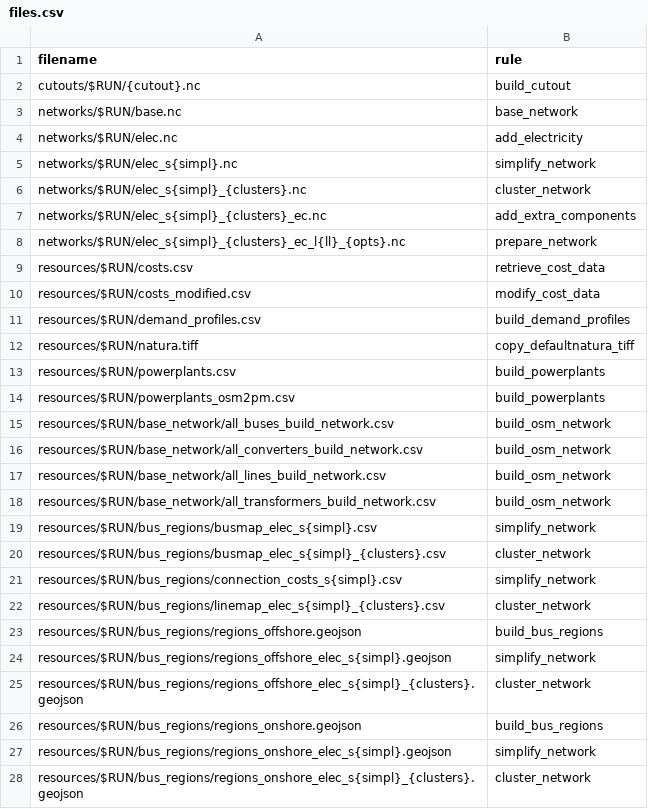
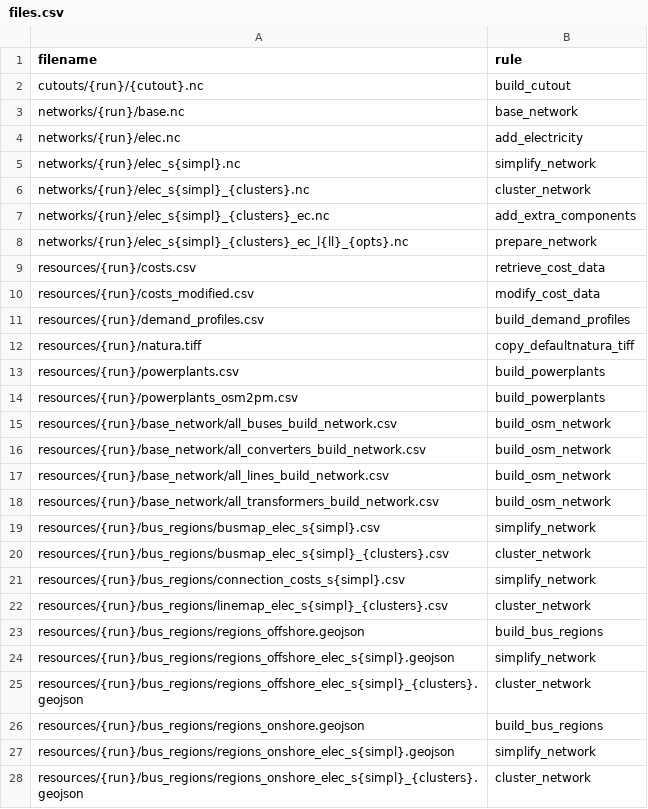
Before and after one commit to transition-zero/pypsa-earth-trace, a CSV file: ClimateTRACE/outputs/files.csv, drawn as a sheet; only a part is shown; the diff covers the shown part only.

```diff
--- a/ClimateTRACE/outputs/files.csv
+++ b/ClimateTRACE/outputs/files.csv
@@ -1,28 +1,28 @@
 filename,rule
-cutouts/$RUN/{cutout}.nc,build_cutout
-networks/$RUN/base.nc,base_network
-networks/$RUN/elec.nc,add_electricity
-networks/$RUN/elec_s{simpl}.nc,simplify_network
-networks/$RUN/elec_s{simpl}_{clusters}.nc,cluster_network
-networks/$RUN/elec_s{simpl}_{clusters}_ec.nc,add_extra_components
-networks/$RUN/elec_s{simpl}_{clusters}_ec_l{ll}_{opts}.nc,prepare_network
-resources/$RUN/costs.csv,retrieve_cost_data
-resources/$RUN/costs_modified.csv,modify_cost_data
-resources/$RUN/demand_profiles.csv,build_demand_profiles
-resources/$RUN/natura.tiff,copy_defaultnatura_tiff
-resources/$RUN/powerplants.csv,build_powerplants
-resources/$RUN/powerplants_osm2pm.csv,build_powerplants
-resources/$RUN/base_network/all_buses_build_network.csv,build_osm_network
-resources/$RUN/base_network/all_converters_build_network.csv,build_osm_network
-resources/$RUN/base_network/all_lines_build_network.csv,build_osm_network
-resources/$RUN/base_network/all_transformers_build_network.csv,build_osm_network
-resources/$RUN/bus_regions/busmap_elec_s{simpl}.csv,simplify_network
-resources/$RUN/bus_regions/busmap_elec_s{simpl}_{clusters}.csv,cluster_network
-resources/$RUN/bus_regions/connection_costs_s{simpl}.csv,simplify_network
-resources/$RUN/bus_regions/linemap_elec_s{simpl}_{clusters}.csv,cluster_network
-resources/$RUN/bus_regions/regions_offshore.geojson,build_bus_regions
-resources/$RUN/bus_regions/regions_offshore_elec_s{simpl}.geojson,simplify_network
-resources/$RUN/bus_regions/regions_offshore_elec_s{simpl}_{clusters}.geojson,cluster_network
-resources/$RUN/bus_regions/regions_onshore.geojson,build_bus_regions
-resources/$RUN/bus_regions/regions_onshore_elec_s{simpl}.geojson,simplify_network
-resources/$RUN/bus_regions/regions_onshore_elec_s{simpl}_{clusters}.geojson,cluster_network
+cutouts/{run}/{cutout}.nc,build_cutout
+networks/{run}/base.nc,base_network
+networks/{run}/elec.nc,add_electricity
+networks/{run}/elec_s{simpl}.nc,simplify_network
+networks/{run}/elec_s{simpl}_{clusters}.nc,cluster_network
+networks/{run}/elec_s{simpl}_{clusters}_ec.nc,add_extra_components
+networks/{run}/elec_s{simpl}_{clusters}_ec_l{ll}_{opts}.nc,prepare_network
+resources/{run}/costs.csv,retrieve_cost_data
+resources/{run}/costs_modified.csv,modify_cost_data
+resources/{run}/demand_profiles.csv,build_demand_profiles
+resources/{run}/natura.tiff,copy_defaultnatura_tiff
+resources/{run}/powerplants.csv,build_powerplants
+resources/{run}/powerplants_osm2pm.csv,build_powerplants
+resources/{run}/base_network/all_buses_build_network.csv,build_osm_network
+resources/{run}/base_network/all_converters_build_network.csv,build_osm_network
+resources/{run}/base_network/all_lines_build_network.csv,build_osm_network
+resources/{run}/base_network/all_transformers_build_network.csv,build_osm_network
+resources/{run}/bus_regions/busmap_elec_s{simpl}.csv,simplify_network
+resources/{run}/bus_regions/busmap_elec_s{simpl}_{clusters}.csv,cluster_network
+resources/{run}/bus_regions/connection_costs_s{simpl}.csv,simplify_network
+resources/{run}/bus_regions/linemap_elec_s{simpl}_{clusters}.csv,cluster_network
+resources/{run}/bus_regions/regions_offshore.geojson,build_bus_regions
+resources/{run}/bus_regions/regions_offshore_elec_s{simpl}.geojson,simplify_network
+resources/{run}/bus_regions/regions_offshore_elec_s{simpl}_{clusters}.geojson,cluster_network
+resources/{run}/bus_regions/regions_onshore.geojson,build_bus_regions
+resources/{run}/bus_regions/regions_onshore_elec_s{simpl}.geojson,simplify_network
+resources/{run}/bus_regions/regions_onshore_elec_s{simpl}_{clusters}.geojson,cluster_network
```
Also changed, not shown: 4 removed rows and 15 edited cells elsewhere in this file, 1 other file.
